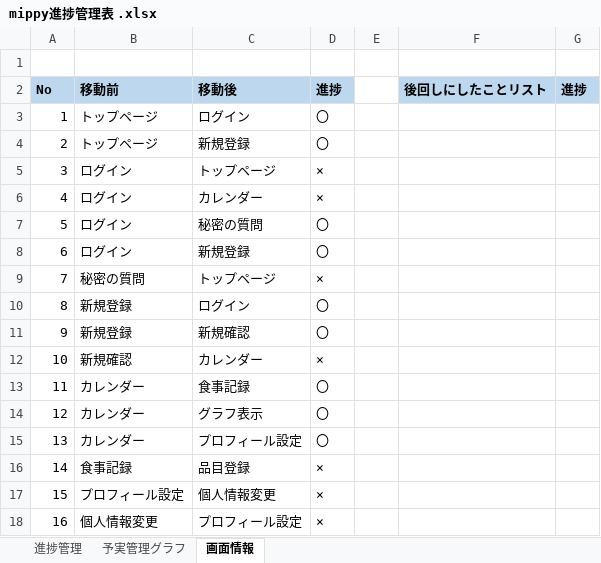
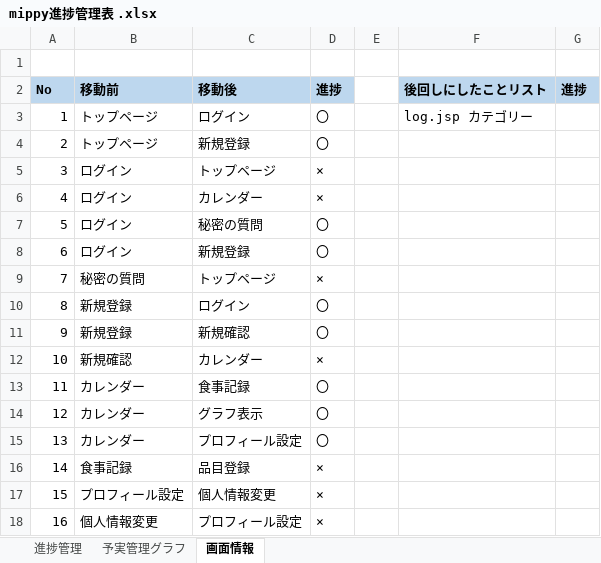
Before and after one commit to dojo2023/D-1, an Excel workbook: doc/mippy進捗管理表 .xlsx, sheet 画面情報, drawn as a sheet; values as stored, in another font and other column widths than the file's, no borders; the diff names each change by its address in the sheet, - before the commit and + after, or states it on an @@ line.

```diff
--- a/doc/mippy進捗管理表 .xlsx (sheet 画面情報)
+++ b/doc/mippy進捗管理表 .xlsx (sheet 画面情報)
-F3 (後回しにしたことリスト): (empty)
+F3 (後回しにしたことリスト): log.jsp カテゴリー
```
Also changed, not shown: 1 other file.
